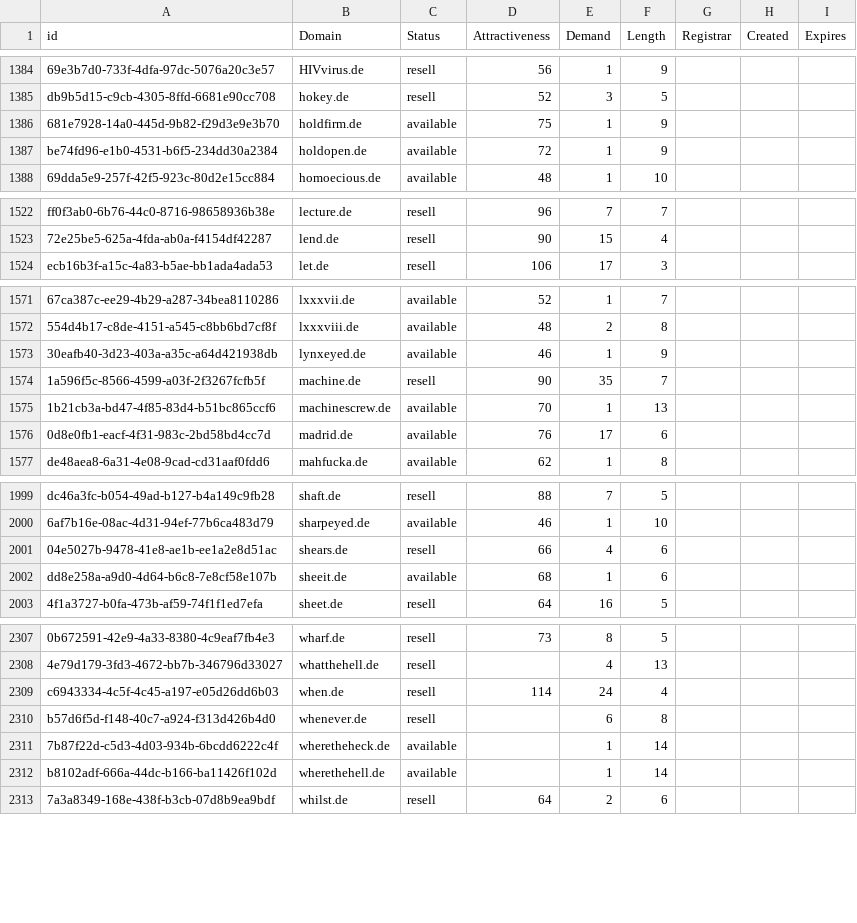
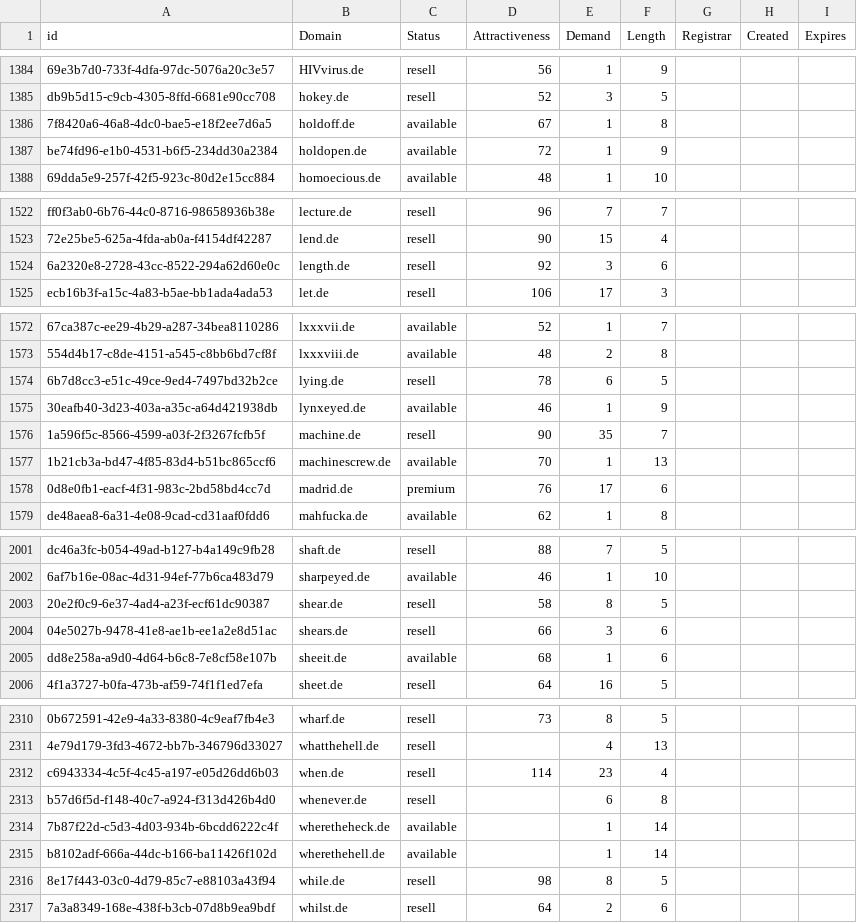
Before and after one commit to UniqueDomains/de-oneword-domains, a CSV file: de.csv, drawn as a sheet; only a part is shown, gaps mark what is left out; removed rows and columns are numbered as before the commit, all else as after; the diff covers the shown part only; the diff names each change by its address in the sheet, - before the commit and + after, or states it on an @@ line.

Commit message:
Domains update

```diff
--- a/de.csv
+++ b/de.csv
-row 1386: 681e7928-14a0-445d-9b82-f29d3e9e3b70 | holdfirm.de | available | 75 | 1 | 9
+row 1386: 7f8420a6-46a8-4dc0-bae5-e18f2ee7d6a5 | holdoff.de | available | 67 | 1 | 8
+row 1524: 6a2320e8-2728-43cc-8522-294a62d60e0c | length.de | resell | 92 | 3 | 6
+row 1574: 6b7d8cc3-e51c-49ce-9ed4-7497bd32b2ce | lying.de | resell | 78 | 6 | 5
-C1578 (Status): available
+C1578 (Status): premium
+row 2003: 20e2f0c9-6e37-4ad4-a23f-ecf61dc90387 | shear.de | resell | 58 | 8 | 5
-E2004 (Demand): 4
+E2004 (Demand): 3
-E2312 (Demand): 24
+E2312 (Demand): 23
+row 2316: 8e17f443-03c0-4d79-85c7-e88103a43f94 | while.de | resell | 98 | 8 | 5
```
Also changed, not shown: 1 added row, 1 removed row and 43 edited cells elsewhere in this file, 2 other files.
